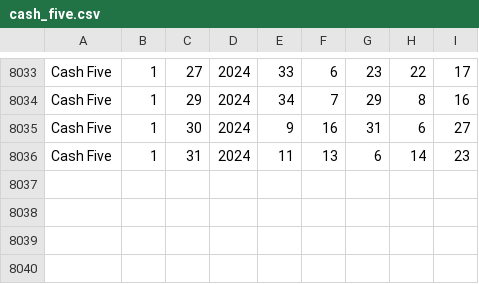
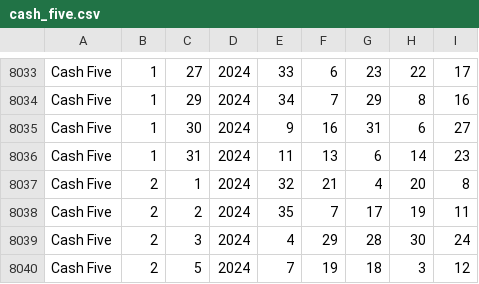
Before and after one commit to chennamouli/ui-lotto, a CSV file: docs/assets/cash_five.csv, drawn as a sheet; only a part is shown, gaps mark what is left out; the diff names each change by its address in the sheet, - before the commit and + after, or states it on an @@ line.

```diff
--- a/docs/assets/cash_five.csv
+++ b/docs/assets/cash_five.csv
+row 8037: Cash Five | 2 | 1 | 2024 | 32 | 21 | 4 | 20 | 8
+row 8038: Cash Five | 2 | 2 | 2024 | 35 | 7 | 17 | 19 | 11
+row 8039: Cash Five | 2 | 3 | 2024 | 4 | 29 | 28 | 30 | 24
+row 8040: Cash Five | 2 | 5 | 2024 | 7 | 19 | 18 | 3 | 12
```
Also changed, not shown: docs/assets/lotto.csv, src/assets/pick3.csv, 18 other files.
